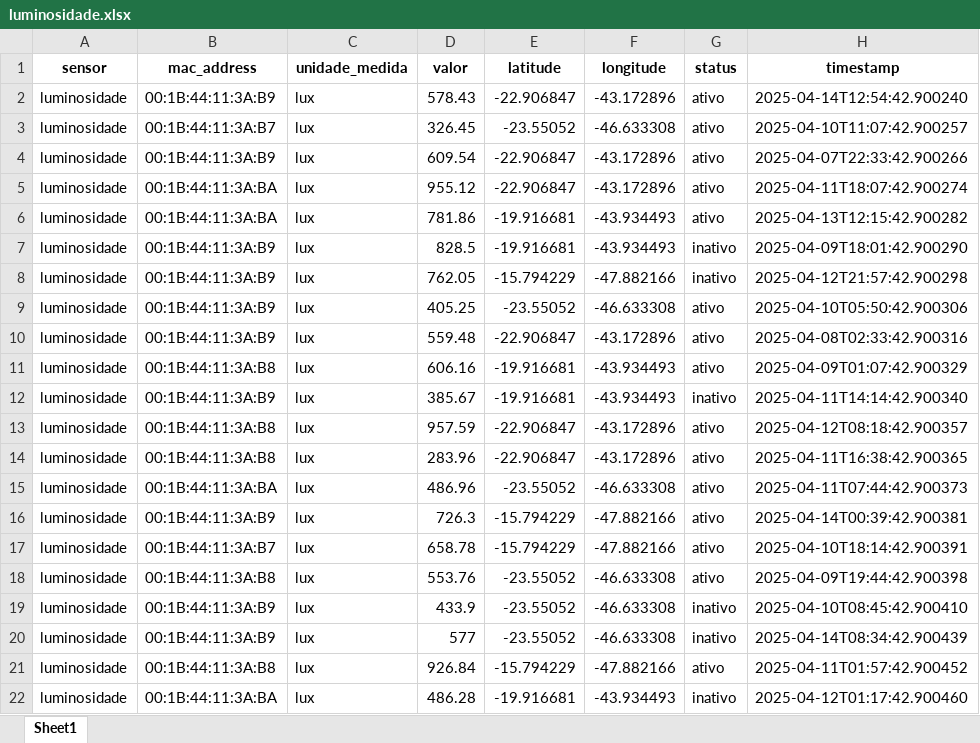
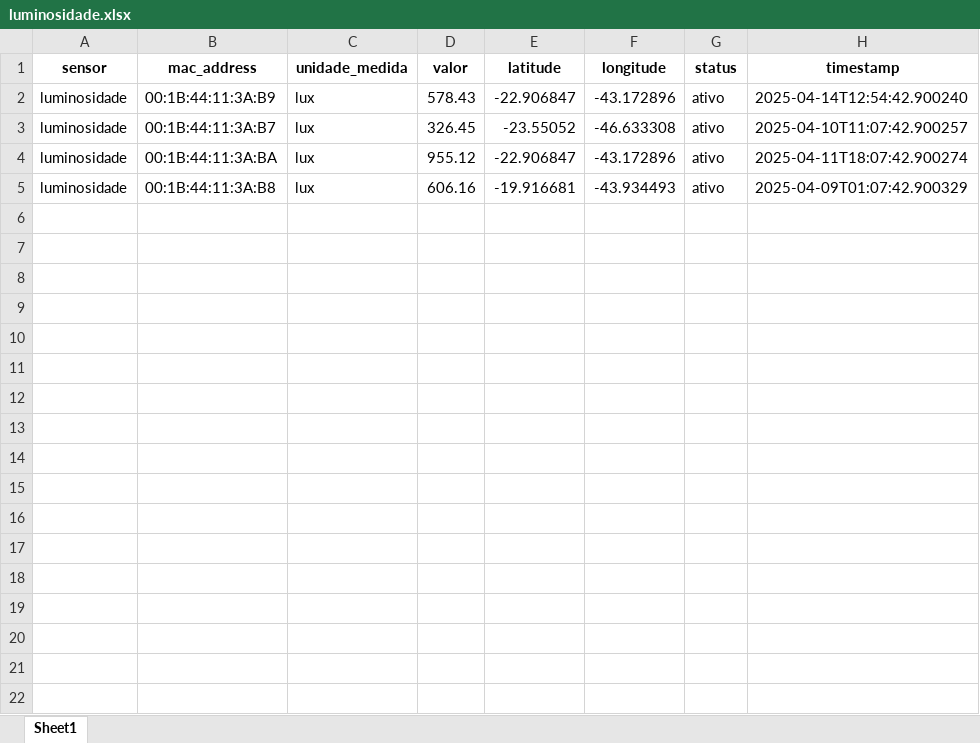
Before and after one commit to jonathanbsousa/SENAI_Segundo_Termo, an Excel workbook: PWBE_2/Integrador/Dados Integrador/luminosidade.xlsx, sheet Sheet1, drawn as a sheet; only a part is shown; values as stored, in another font and other column widths than the file's, no borders; table styles not drawn; the diff covers the shown part only; the diff names each change by its address in the sheet, - before the commit and + after, or states it on an @@ line.

```diff
--- a/PWBE_2/Integrador/Dados Integrador/luminosidade.xlsx (sheet Sheet1)
+++ b/PWBE_2/Integrador/Dados Integrador/luminosidade.xlsx (sheet Sheet1)
-row 4: luminosidade | 00:1B:44:11:3A:B9 | lux | 609.54 | -22.906847 | -43.172896 | ativo | 2025-04-07T22:33:42.900266
-row 6: luminosidade | 00:1B:44:11:3A:BA | lux | 781.86 | -19.916681 | -43.934493 | ativo | 2025-04-13T12:15:42.900282
-row 7: luminosidade | 00:1B:44:11:3A:B9 | lux | 828.5 | -19.916681 | -43.934493 | inativo | 2025-04-09T18:01:42.900290
-row 8: luminosidade | 00:1B:44:11:3A:B9 | lux | 762.05 | -15.794229 | -47.882166 | inativo | 2025-04-12T21:57:42.900298
-row 9: luminosidade | 00:1B:44:11:3A:B9 | lux | 405.25 | -23.55052 | -46.633308 | ativo | 2025-04-10T05:50:42.900306
-row 10: luminosidade | 00:1B:44:11:3A:B9 | lux | 559.48 | -22.906847 | -43.172896 | ativo | 2025-04-08T02:33:42.900316
-row 12: luminosidade | 00:1B:44:11:3A:B9 | lux | 385.67 | -19.916681 | -43.934493 | inativo | 2025-04-11T14:14:42.900340
-row 13: luminosidade | 00:1B:44:11:3A:B8 | lux | 957.59 | -22.906847 | -43.172896 | ativo | 2025-04-12T08:18:42.900357
-row 14: luminosidade | 00:1B:44:11:3A:B8 | lux | 283.96 | -22.906847 | -43.172896 | ativo | 2025-04-11T16:38:42.900365
-row 15: luminosidade | 00:1B:44:11:3A:BA | lux | 486.96 | -23.55052 | -46.633308 | ativo | 2025-04-11T07:44:42.900373
-row 16: luminosidade | 00:1B:44:11:3A:B9 | lux | 726.3 | -15.794229 | -47.882166 | ativo | 2025-04-14T00:39:42.900381
-row 17: luminosidade | 00:1B:44:11:3A:B7 | lux | 658.78 | -15.794229 | -47.882166 | ativo | 2025-04-10T18:14:42.900391
-row 18: luminosidade | 00:1B:44:11:3A:B8 | lux | 553.76 | -23.55052 | -46.633308 | ativo | 2025-04-09T19:44:42.900398
-row 19: luminosidade | 00:1B:44:11:3A:B9 | lux | 433.9 | -23.55052 | -46.633308 | inativo | 2025-04-10T08:45:42.900410
-row 20: luminosidade | 00:1B:44:11:3A:B9 | lux | 577 | -23.55052 | -46.633308 | inativo | 2025-04-14T08:34:42.900439
-row 21: luminosidade | 00:1B:44:11:3A:B8 | lux | 926.84 | -15.794229 | -47.882166 | ativo | 2025-04-11T01:57:42.900452
-row 22: luminosidade | 00:1B:44:11:3A:BA | lux | 486.28 | -19.916681 | -43.934493 | inativo | 2025-04-12T01:17:42.900460
```
Also changed, not shown: 179 removed rows elsewhere in this sheet, PWBE_2/Integrador/Dados Integrador/Histórico.xlsx, PWBE_2/Integrador/Dados Integrador/contador.xlsx, 8 other files.
